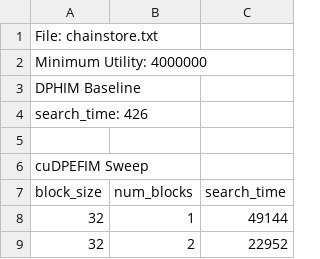
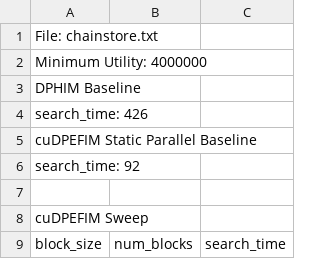
Before and after one commit to Tarun-Sreepada/G-HUIM, a CSV file: experiments/chainstore_sweep.csv, drawn as a sheet; only a part is shown; the shorter side is filled out with more unchanged rows.

```diff
--- a/experiments/chainstore_sweep.csv
+++ b/experiments/chainstore_sweep.csv
@@ -4,2 +4,4 @@ DPHIM Baseline
 search_time: 426
+cuDPEFIM Static Parallel Baseline
+search_time: 92
 
```
Also changed, not shown: experiments/BMS_utility_spmf_sweep.csv, experiments/accidents_utility_spmf_sweep.csv, 19 other files.
